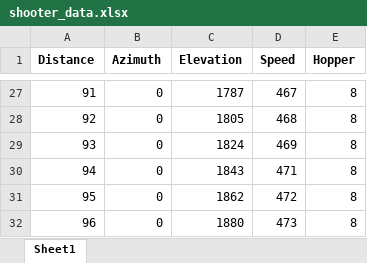
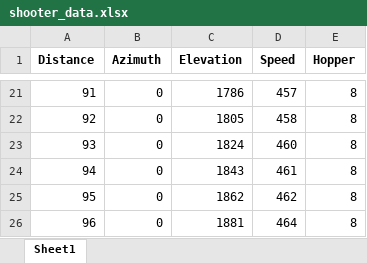
Before and after one commit to strykeforce/steamworks, an Excel workbook: conf/shooter_data.xlsx, sheet Sheet1, drawn as a sheet; only a part is shown, gaps mark what is left out; values as stored, in another font and other column widths than the file's, no borders; addresses are those after the commit; the diff covers the shown part only; the diff names each change by its address in the sheet, - before the commit and + after, or states it on an @@ line.

```diff
--- a/conf/shooter_data.xlsx (sheet Sheet1)
+++ b/conf/shooter_data.xlsx (sheet Sheet1)
-C21 (Elevation): 1787
+C21 (Elevation): 1786
-D21 (Speed): 467
+D21 (Speed): 457
-D22 (Speed): 468
+D22 (Speed): 458
-D23 (Speed): 469
+D23 (Speed): 460
-D24 (Speed): 471
+D24 (Speed): 461
-D25 (Speed): 472
+D25 (Speed): 462
-C26 (Elevation): 1880
+C26 (Elevation): 1881
-D26 (Speed): 473
+D26 (Speed): 464
```
Also changed, not shown: other rows of this sheet.
